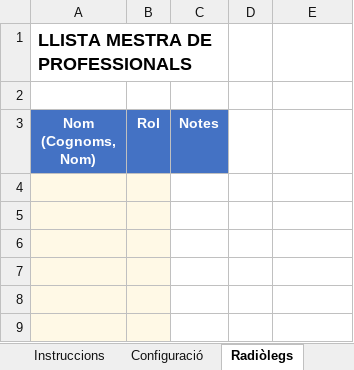
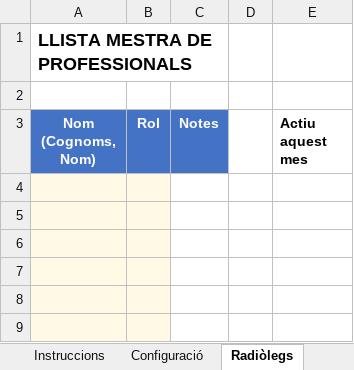
Before and after one commit to Tato14/planning-guardies-app, an Excel workbook: 02_Plantilla_Entrada.xlsx, sheet Radiòlegs, drawn as a sheet; only a part is shown; values as stored, in another font and other column widths than the file's, no borders; the diff names each change by its address in the sheet, - before the commit and + after, or states it on an @@ line.

Commit message:
v2.1: filtre Actiu (col. E), codi B=Baixa i marge de reincorporació de 3 dies
- load_input llegeix Radiòlegs!E i exclou els NO actius de la roda,
  dels nou-incorporats i dels perfils especials; els torns fixos
  d'un inactiu es marquen [SUBSTITUIR]
- nou codi B (Baixa) a la pestanya Vacances, idèntic a V
- DIES_REINCORPORACIO=3: després d'una absència V/B es bloquegen
  2 dies més; el professional no perd el torn
- validació, UI Streamlit, plantilles Excel i documentació al dia
- .gitignore: bloqueja plantilles i plannings amb dades reals

```diff
--- a/02_Plantilla_Entrada.xlsx (sheet Radiòlegs)
+++ b/02_Plantilla_Entrada.xlsx (sheet Radiòlegs)
-E3: (empty)
+E3: Actiu aquest mes
```
Also changed, not shown: sheet Instruccions, 6 other files.
